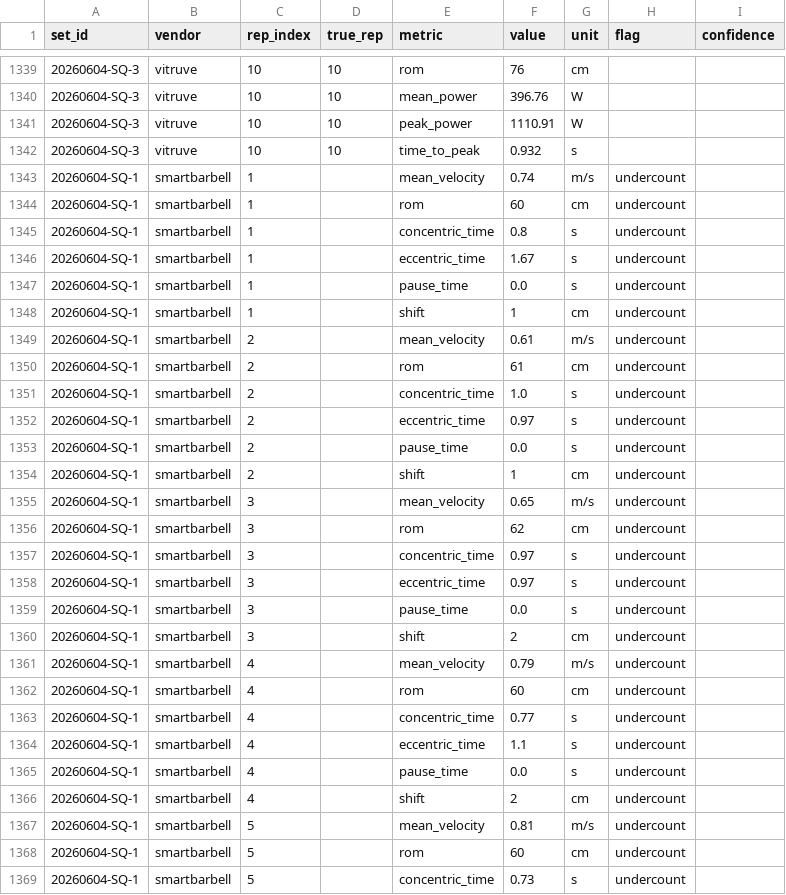
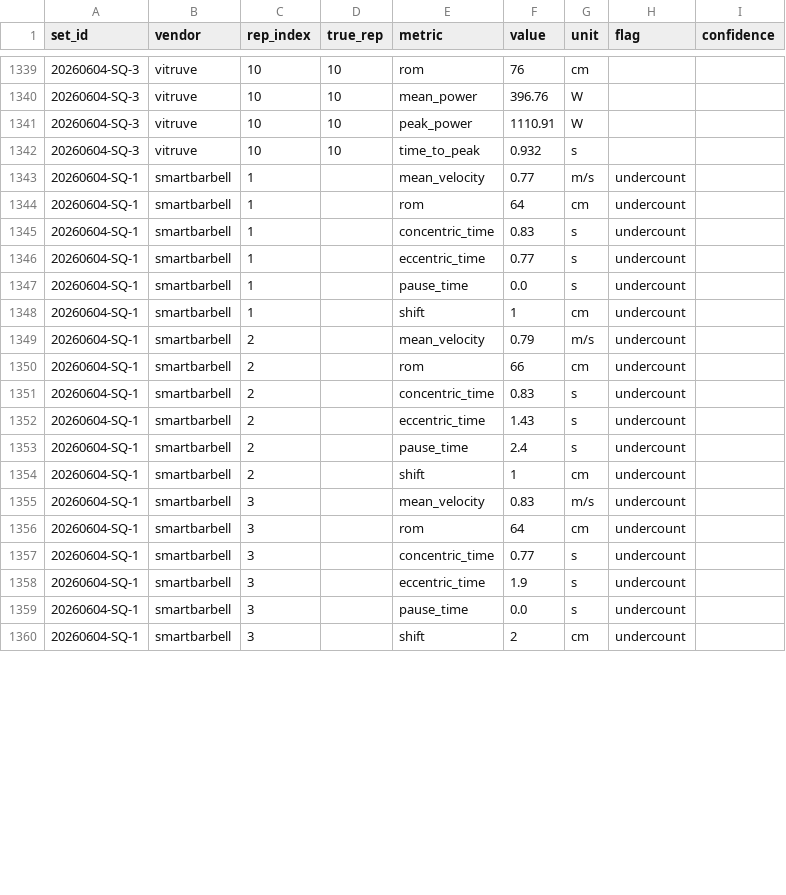
Before and after one commit to jimartter-git/vbt, a CSV file: dataset/rep_metrics.csv, drawn as a sheet; only a part is shown, gaps mark what is left out; the diff covers the shown part only.

```diff
--- a/dataset/rep_metrics.csv
+++ b/dataset/rep_metrics.csv
@@ -1342,28 +1342,19 @@ set_id,vendor,rep_index,true_rep,metric,value,unit,flag,confidence
 20260604-SQ-3,vitruve,10,10,time_to_peak,0.932,s,,
-20260604-SQ-1,smartbarbell,1,,mean_velocity,0.74,m/s,undercount,
-20260604-SQ-1,smartbarbell,1,,rom,60,cm,undercount,
-20260604-SQ-1,smartbarbell,1,,concentric_time,0.8,s,undercount,
-20260604-SQ-1,smartbarbell,1,,eccentric_time,1.67,s,undercount,
+20260604-SQ-1,smartbarbell,1,,mean_velocity,0.77,m/s,undercount,
+20260604-SQ-1,smartbarbell,1,,rom,64,cm,undercount,
+20260604-SQ-1,smartbarbell,1,,concentric_time,0.83,s,undercount,
+20260604-SQ-1,smartbarbell,1,,eccentric_time,0.77,s,undercount,
 20260604-SQ-1,smartbarbell,1,,pause_time,0.0,s,undercount,
 20260604-SQ-1,smartbarbell,1,,shift,1,cm,undercount,
-20260604-SQ-1,smartbarbell,2,,mean_velocity,0.61,m/s,undercount,
-20260604-SQ-1,smartbarbell,2,,rom,61,cm,undercount,
-20260604-SQ-1,smartbarbell,2,,concentric_time,1.0,s,undercount,
-20260604-SQ-1,smartbarbell,2,,eccentric_time,0.97,s,undercount,
-20260604-SQ-1,smartbarbell,2,,pause_time,0.0,s,undercount,
+20260604-SQ-1,smartbarbell,2,,mean_velocity,0.79,m/s,undercount,
+20260604-SQ-1,smartbarbell,2,,rom,66,cm,undercount,
+20260604-SQ-1,smartbarbell,2,,concentric_time,0.83,s,undercount,
+20260604-SQ-1,smartbarbell,2,,eccentric_time,1.43,s,undercount,
+20260604-SQ-1,smartbarbell,2,,pause_time,2.4,s,undercount,
 20260604-SQ-1,smartbarbell,2,,shift,1,cm,undercount,
-20260604-SQ-1,smartbarbell,3,,mean_velocity,0.65,m/s,undercount,
-20260604-SQ-1,smartbarbell,3,,rom,62,cm,undercount,
-20260604-SQ-1,smartbarbell,3,,concentric_time,0.97,s,undercount,
-20260604-SQ-1,smartbarbell,3,,eccentric_time,0.97,s,undercount,
+20260604-SQ-1,smartbarbell,3,,mean_velocity,0.83,m/s,undercount,
+20260604-SQ-1,smartbarbell,3,,rom,64,cm,undercount,
+20260604-SQ-1,smartbarbell,3,,concentric_time,0.77,s,undercount,
+20260604-SQ-1,smartbarbell,3,,eccentric_time,1.9,s,undercount,
 20260604-SQ-1,smartbarbell,3,,pause_time,0.0,s,undercount,
 20260604-SQ-1,smartbarbell,3,,shift,2,cm,undercount,
-20260604-SQ-1,smartbarbell,4,,mean_velocity,0.79,m/s,undercount,
-20260604-SQ-1,smartbarbell,4,,rom,60,cm,undercount,
-20260604-SQ-1,smartbarbell,4,,concentric_time,0.77,s,undercount,
-20260604-SQ-1,smartbarbell,4,,eccentric_time,1.1,s,undercount,
-20260604-SQ-1,smartbarbell,4,,pause_time,0.0,s,undercount,
-20260604-SQ-1,smartbarbell,4,,shift,2,cm,undercount,
-20260604-SQ-1,smartbarbell,5,,mean_velocity,0.81,m/s,undercount,
-20260604-SQ-1,smartbarbell,5,,rom,60,cm,undercount,
-20260604-SQ-1,smartbarbell,5,,concentric_time,0.73,s,undercount,
```
Also changed, not shown: 12 added rows, 3 removed rows and 14 edited cells elsewhere in this file, dataset/raw_files.csv, dataset/sets.csv, 1 other file.
